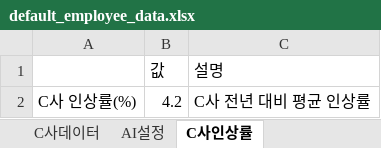
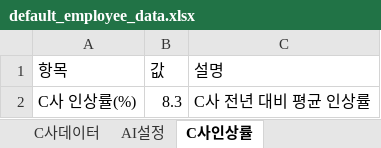
Before and after one commit to haans-kim/WageDashboard2, an Excel workbook: public/data/default_employee_data.xlsx, sheet C사인상률, drawn as a sheet; values as stored, in another font and other column widths than the file's, no borders; the diff names each change by its address in the sheet, - before the commit and + after, or states it on an @@ line.

```diff
--- a/public/data/default_employee_data.xlsx (sheet C사인상률)
+++ b/public/data/default_employee_data.xlsx (sheet C사인상률)
-A1: (empty)
+A1: 항목
-B2 (값): 4.2
+B2 (값): 8.3
```
Also changed, not shown: sheet 직원기본정보, sheet AI설정, 5 other files.
